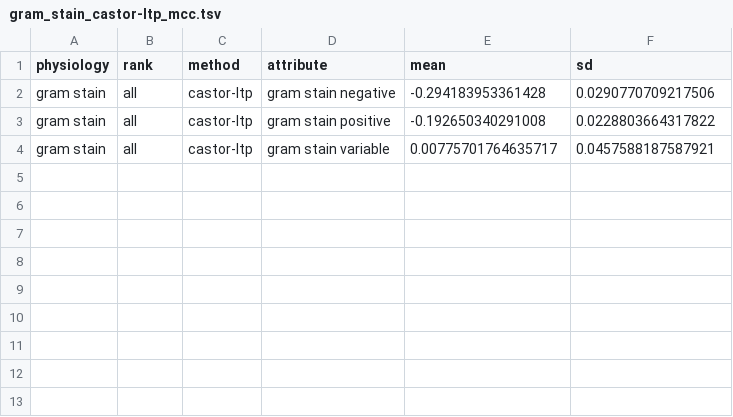
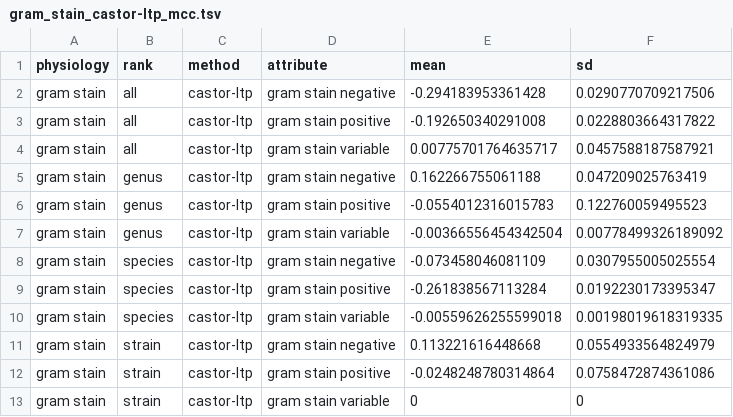
Before and after one commit to sdgamboa/taxPProValidation, a TSV file: discrete-multistate-intersection-castor/gram_stain_castor-ltp_mcc.tsv, drawn as a sheet; the diff names each change by its address in the sheet, - before the commit and + after, or states it on an @@ line.

```diff
--- a/discrete-multistate-intersection-castor/gram_stain_castor-ltp_mcc.tsv
+++ b/discrete-multistate-intersection-castor/gram_stain_castor-ltp_mcc.tsv
+row 5: gram stain | genus | castor-ltp | gram stain negative | 0.162266755061188 | 0.047209025763419
+row 6: gram stain | genus | castor-ltp | gram stain positive | -0.0554012316015783 | 0.122760059495523
+row 7: gram stain | genus | castor-ltp | gram stain variable | -0.00366556454342504 | 0.00778499326189092
+row 8: gram stain | species | castor-ltp | gram stain negative | -0.073458046081109 | 0.0307955005025554
+row 9: gram stain | species | castor-ltp | gram stain positive | -0.261838567113284 | 0.0192230173395347
+row 10: gram stain | species | castor-ltp | gram stain variable | -0.00559626255599018 | 0.00198019618319335
+row 11: gram stain | strain | castor-ltp | gram stain negative | 0.113221616448668 | 0.0554933564824979
+row 12: gram stain | strain | castor-ltp | gram stain positive | -0.0248248780314864 | 0.0758472874361086
+row 13: gram stain | strain | castor-ltp | gram stain variable | 0 | 0
```
Also changed, not shown: discrete-multistate-intersection-castor/aerophilicity_castor-ltp_mcc.tsv, discrete-multistate-intersection-castor/arrangement_castor-ltp_mcc.tsv, 24 other files.
